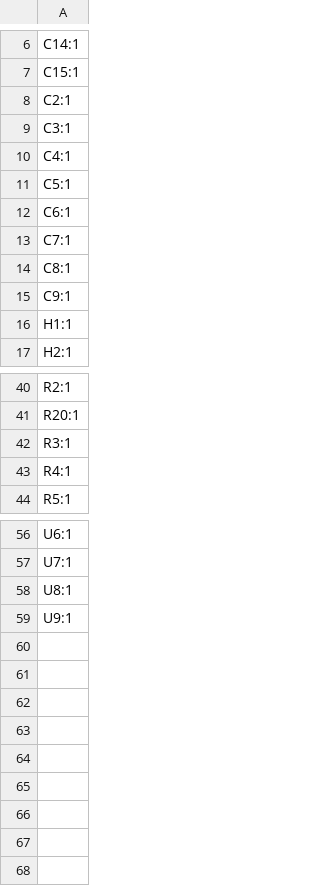
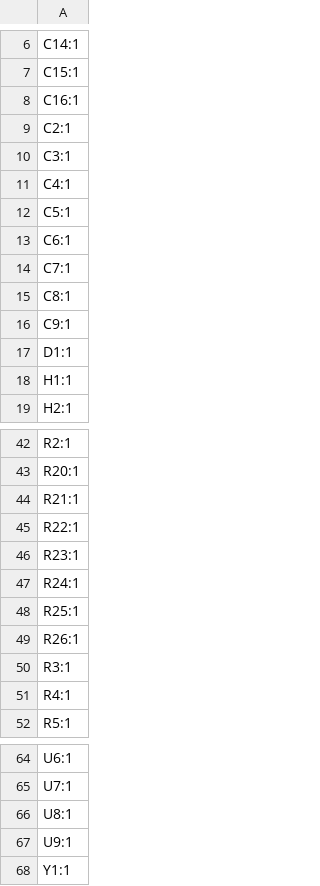
Before and after one commit to mfkiwl/icepi-zero, a CSV file: hardware/production/designators.csv, drawn as a sheet; only a part is shown, gaps mark what is left out.

```diff
--- a/hardware/production/designators.csv
+++ b/hardware/production/designators.csv
@@ -7,2 +7,3 @@ C14:1
 C15:1
+C16:1
 C2:1
@@ -15,2 +16,3 @@ C8:1
 C9:1
+D1:1
 H1:1
@@ -41,2 +43,8 @@ R2:1
 R20:1
+R21:1
+R22:1
+R23:1
+R24:1
+R25:1
+R26:1
 R3:1
@@ -59 +67,2 @@ U8:1
 U9:1
+Y1:1
```
Also changed, not shown: hardware/production/bom.csv, hardware/production/positions.csv, 10 other files.
